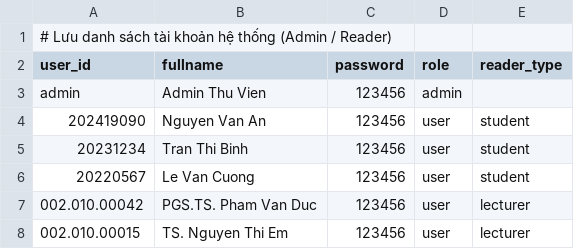
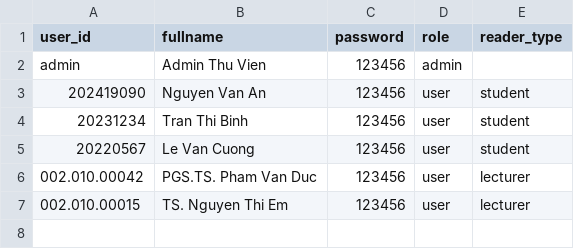
Before and after one commit to thuyphuong180206-star/KTLT-Library-Management-System, a CSV file: data/users.csv, drawn as a sheet.

Commit message:
Update users.csv

```diff
--- a/data/users.csv
+++ b/data/users.csv
@@ -1,2 +1 @@
-# Lưu danh sách tài khoản hệ thống (Admin / Reader)
 user_id,fullname,password,role,reader_type
```
